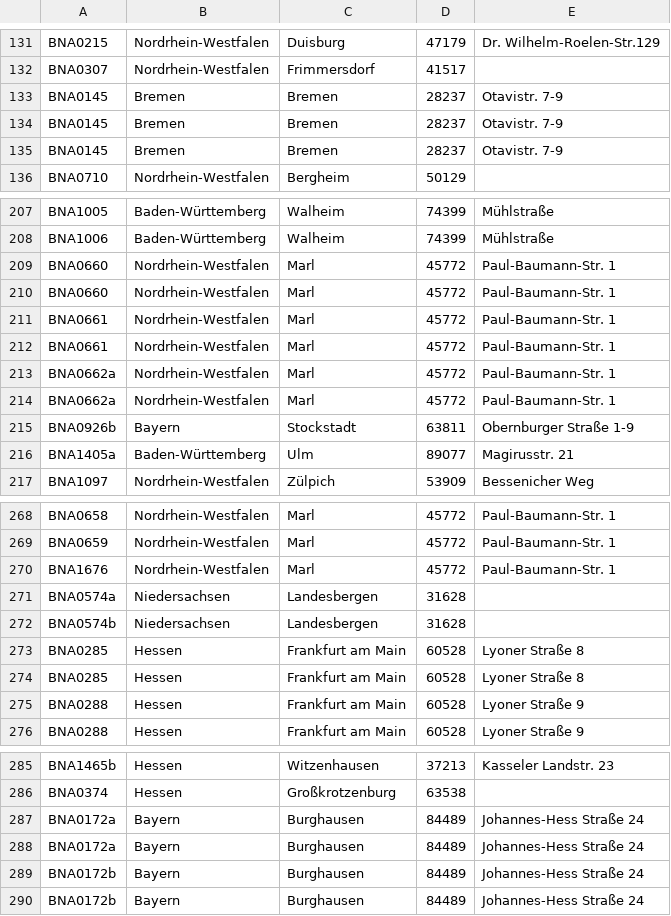
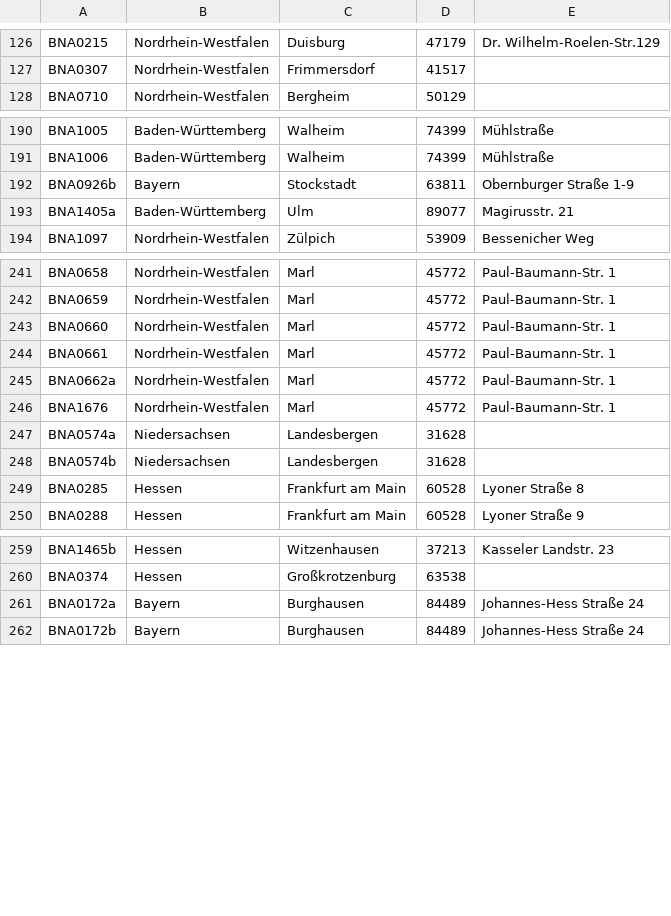
Before and after one commit to sidietz/plantwatch, a CSV file: db/stammdaten_nh.csv, drawn as a sheet; only a part is shown, gaps mark what is left out; the diff covers the shown part only.

```diff
--- a/db/stammdaten_nh.csv
+++ b/db/stammdaten_nh.csv
@@ -133,5 +128,2 @@ BNA0215,Nordrhein-Westfalen,Duisburg,47179,Dr. Wilhelm-Roelen-Str.129
 BNA0307,Nordrhein-Westfalen,Frimmersdorf,41517,
-BNA0145,Bremen,Bremen,28237,Otavistr. 7-9
-BNA0145,Bremen,Bremen,28237,Otavistr. 7-9
-BNA0145,Bremen,Bremen,28237,Otavistr. 7-9
 BNA0710,Nordrhein-Westfalen,Bergheim,50129,
@@ -209,8 +192,2 @@ BNA1005,Baden-Württemberg,Walheim,74399,Mühlstraße
 BNA1006,Baden-Württemberg,Walheim,74399,Mühlstraße
-BNA0660,Nordrhein-Westfalen,Marl,45772,Paul-Baumann-Str. 1
-BNA0660,Nordrhein-Westfalen,Marl,45772,Paul-Baumann-Str. 1
-BNA0661,Nordrhein-Westfalen,Marl,45772,Paul-Baumann-Str. 1
-BNA0661,Nordrhein-Westfalen,Marl,45772,Paul-Baumann-Str. 1
-BNA0662a,Nordrhein-Westfalen,Marl,45772,Paul-Baumann-Str. 1
-BNA0662a,Nordrhein-Westfalen,Marl,45772,Paul-Baumann-Str. 1
 BNA0926b,Bayern,Stockstadt,63811,Obernburger Straße 1-9
@@ -270,2 +243,5 @@ BNA0658,Nordrhein-Westfalen,Marl,45772,Paul-Baumann-Str. 1
 BNA0659,Nordrhein-Westfalen,Marl,45772,Paul-Baumann-Str. 1
+BNA0660,Nordrhein-Westfalen,Marl,45772,Paul-Baumann-Str. 1
+BNA0661,Nordrhein-Westfalen,Marl,45772,Paul-Baumann-Str. 1
+BNA0662a,Nordrhein-Westfalen,Marl,45772,Paul-Baumann-Str. 1
 BNA1676,Nordrhein-Westfalen,Marl,45772,Paul-Baumann-Str. 1
@@ -274,4 +250,2 @@ BNA0574b,Niedersachsen,Landesbergen,31628,
 BNA0285,Hessen,Frankfurt am Main,60528,Lyoner Straße  8
-BNA0285,Hessen,Frankfurt am Main,60528,Lyoner Straße  8
-BNA0288,Hessen,Frankfurt am Main,60528,Lyoner Straße  9
 BNA0288,Hessen,Frankfurt am Main,60528,Lyoner Straße  9
@@ -288,4 +262,2 @@ BNA0374,Hessen,Großkrotzenburg,63538,
 BNA0172a,Bayern,Burghausen,84489,Johannes-Hess Straße 24
-BNA0172a,Bayern,Burghausen,84489,Johannes-Hess Straße 24
-BNA0172b,Bayern,Burghausen,84489,Johannes-Hess Straße 24
 BNA0172b,Bayern,Burghausen,84489,Johannes-Hess Straße 24
```
Also changed, not shown: 19 removed rows and 3 moved rows elsewhere in this file, db/blocks_nh.csv, 18 other files.
